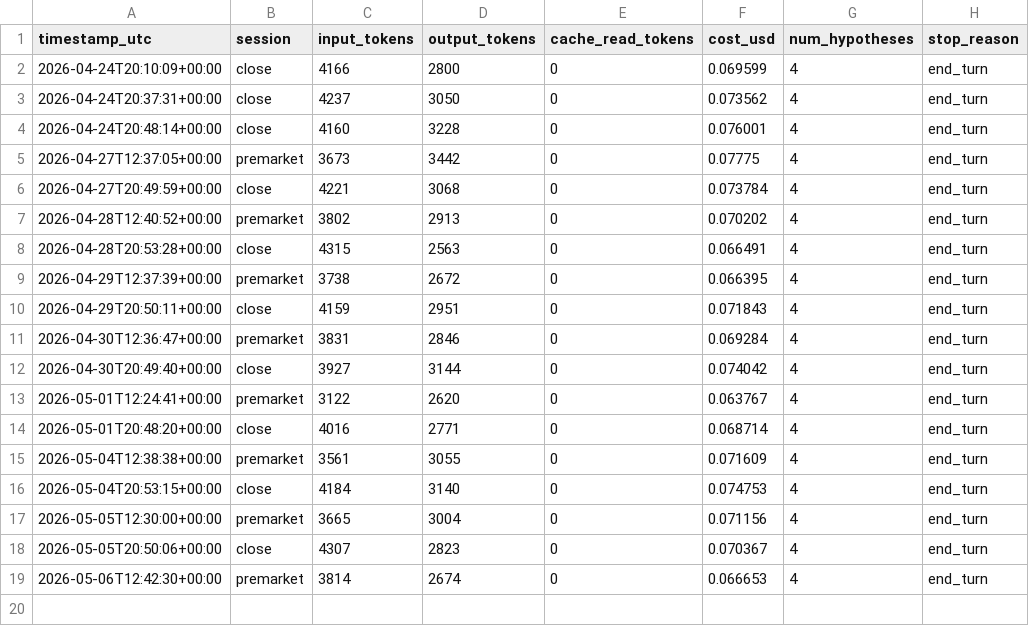
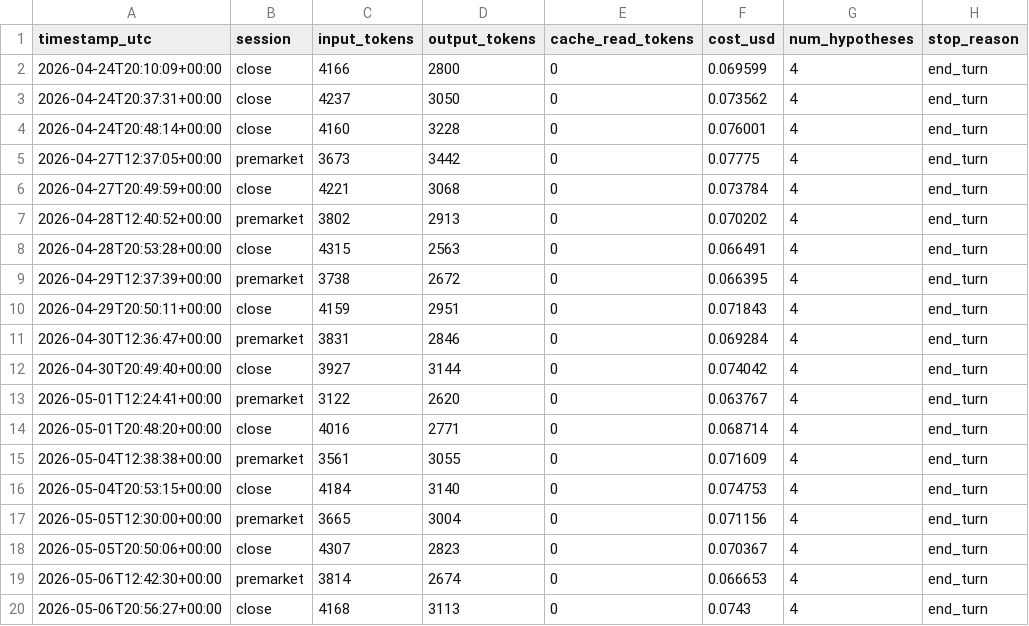
Before and after one commit to tclum/bus-finance, a CSV file: evaluations/_metrics.csv, drawn as a sheet.

```diff
--- a/evaluations/_metrics.csv
+++ b/evaluations/_metrics.csv
@@ -19 +19,2 @@ timestamp_utc,session,input_tokens,output_tokens,cache_read_tokens,cost_usd,num_
 2026-05-06T12:42:30+00:00,premarket,3814,2674,0,0.066653,4,end_turn
+2026-05-06T20:56:27+00:00,close,4168,3113,0,0.0743,4,end_turn
```
Also changed, not shown: 5 other files.
